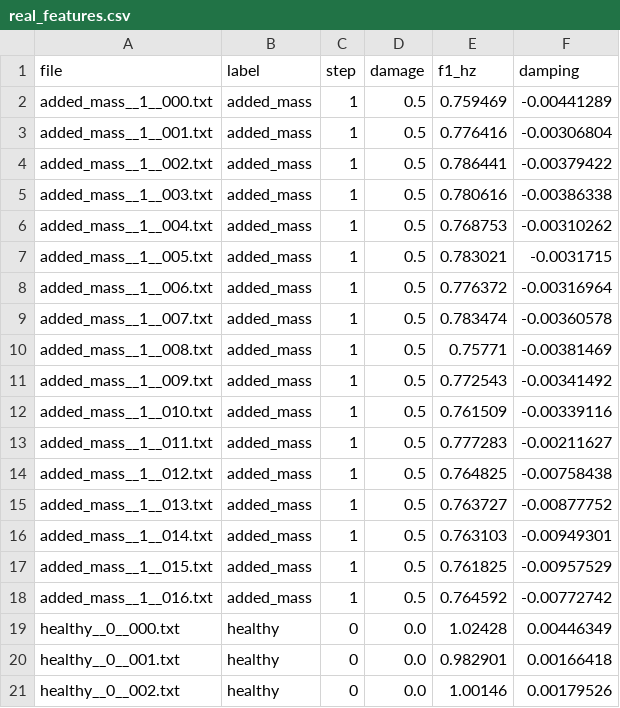
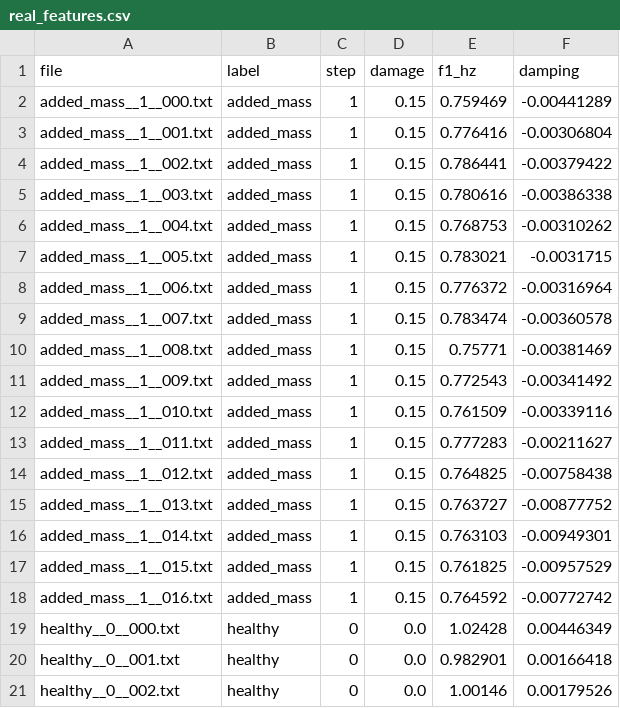
Before and after one commit to HalcyonVector/TinySHM, a CSV file: data/real_features.csv, drawn as a sheet; only a part is shown.

```diff
--- a/data/real_features.csv
+++ b/data/real_features.csv
@@ -1,19 +1,19 @@
 file,label,step,damage,f1_hz,damping
-added_mass__1__000.txt,added_mass,1,0.5,0.759469,-0.00441289
-added_mass__1__001.txt,added_mass,1,0.5,0.776416,-0.00306804
-added_mass__1__002.txt,added_mass,1,0.5,0.786441,-0.00379422
-added_mass__1__003.txt,added_mass,1,0.5,0.780616,-0.00386338
-added_mass__1__004.txt,added_mass,1,0.5,0.768753,-0.00310262
-added_mass__1__005.txt,added_mass,1,0.5,0.783021,-0.0031715
-added_mass__1__006.txt,added_mass,1,0.5,0.776372,-0.00316964
-added_mass__1__007.txt,added_mass,1,0.5,0.783474,-0.00360578
-added_mass__1__008.txt,added_mass,1,0.5,0.75771,-0.00381469
-added_mass__1__009.txt,added_mass,1,0.5,0.772543,-0.00341492
-added_mass__1__010.txt,added_mass,1,0.5,0.761509,-0.00339116
-added_mass__1__011.txt,added_mass,1,0.5,0.777283,-0.00211627
-added_mass__1__012.txt,added_mass,1,0.5,0.764825,-0.00758438
-added_mass__1__013.txt,added_mass,1,0.5,0.763727,-0.00877752
-added_mass__1__014.txt,added_mass,1,0.5,0.763103,-0.00949301
-added_mass__1__015.txt,added_mass,1,0.5,0.761825,-0.00957529
-added_mass__1__016.txt,added_mass,1,0.5,0.764592,-0.00772742
+added_mass__1__000.txt,added_mass,1,0.15,0.759469,-0.00441289
+added_mass__1__001.txt,added_mass,1,0.15,0.776416,-0.00306804
+added_mass__1__002.txt,added_mass,1,0.15,0.786441,-0.00379422
+added_mass__1__003.txt,added_mass,1,0.15,0.780616,-0.00386338
+added_mass__1__004.txt,added_mass,1,0.15,0.768753,-0.00310262
+added_mass__1__005.txt,added_mass,1,0.15,0.783021,-0.0031715
+added_mass__1__006.txt,added_mass,1,0.15,0.776372,-0.00316964
+added_mass__1__007.txt,added_mass,1,0.15,0.783474,-0.00360578
+added_mass__1__008.txt,added_mass,1,0.15,0.75771,-0.00381469
+added_mass__1__009.txt,added_mass,1,0.15,0.772543,-0.00341492
+added_mass__1__010.txt,added_mass,1,0.15,0.761509,-0.00339116
+added_mass__1__011.txt,added_mass,1,0.15,0.777283,-0.00211627
+added_mass__1__012.txt,added_mass,1,0.15,0.764825,-0.00758438
+added_mass__1__013.txt,added_mass,1,0.15,0.763727,-0.00877752
+added_mass__1__014.txt,added_mass,1,0.15,0.763103,-0.00949301
+added_mass__1__015.txt,added_mass,1,0.15,0.761825,-0.00957529
+added_mass__1__016.txt,added_mass,1,0.15,0.764592,-0.00772742
 healthy__0__000.txt,healthy,0,0.0,1.02428,0.00446349
```
Also changed, not shown: 5 other files.
